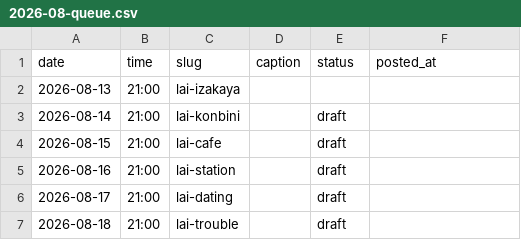
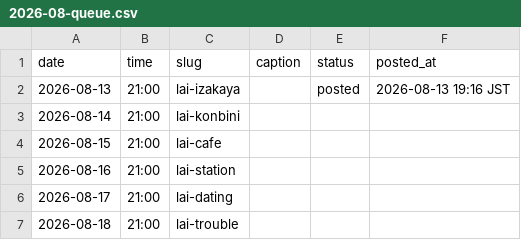
Before and after one commit to ryuzenfactory-wq/lai-ig-poster, a CSV file: drafts/2026-08-queue.csv, drawn as a sheet.

```diff
--- a/drafts/2026-08-queue.csv
+++ b/drafts/2026-08-queue.csv
@@ -1,7 +1,7 @@
 date,time,slug,caption,status,posted_at
-2026-08-13,21:00,lai-izakaya,,,
-2026-08-14,21:00,lai-konbini,,draft,
-2026-08-15,21:00,lai-cafe,,draft,
-2026-08-16,21:00,lai-station,,draft,
-2026-08-17,21:00,lai-dating,,draft,
-2026-08-18,21:00,lai-trouble,,draft,
+2026-08-13,21:00,lai-izakaya,,posted,2026-08-13 19:16 JST
+2026-08-14,21:00,lai-konbini,,,
+2026-08-15,21:00,lai-cafe,,,
+2026-08-16,21:00,lai-station,,,
+2026-08-17,21:00,lai-dating,,,
+2026-08-18,21:00,lai-trouble,,,
```
Also changed, not shown: 30 other files.
